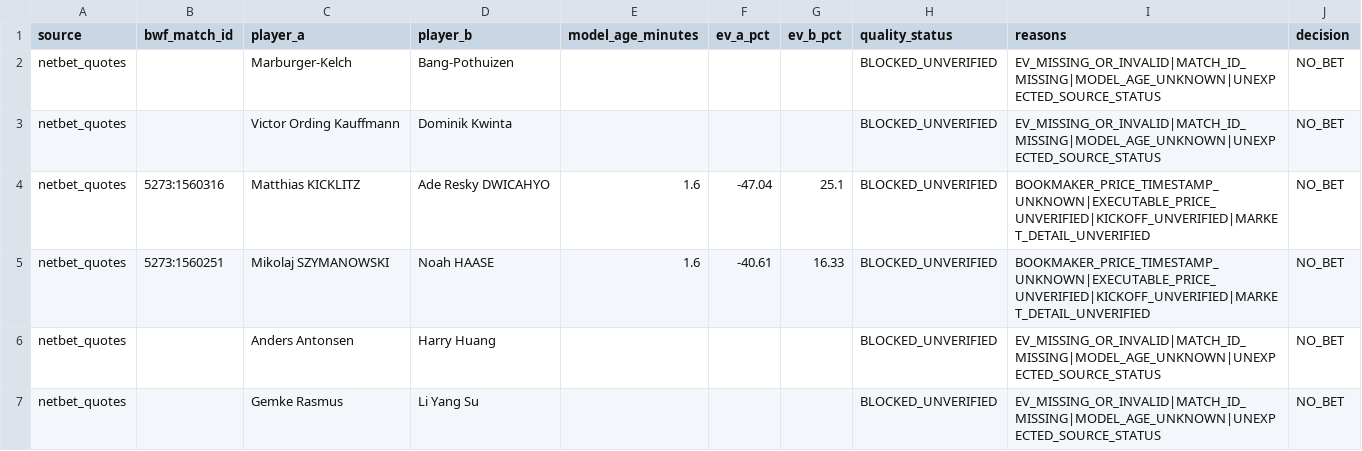
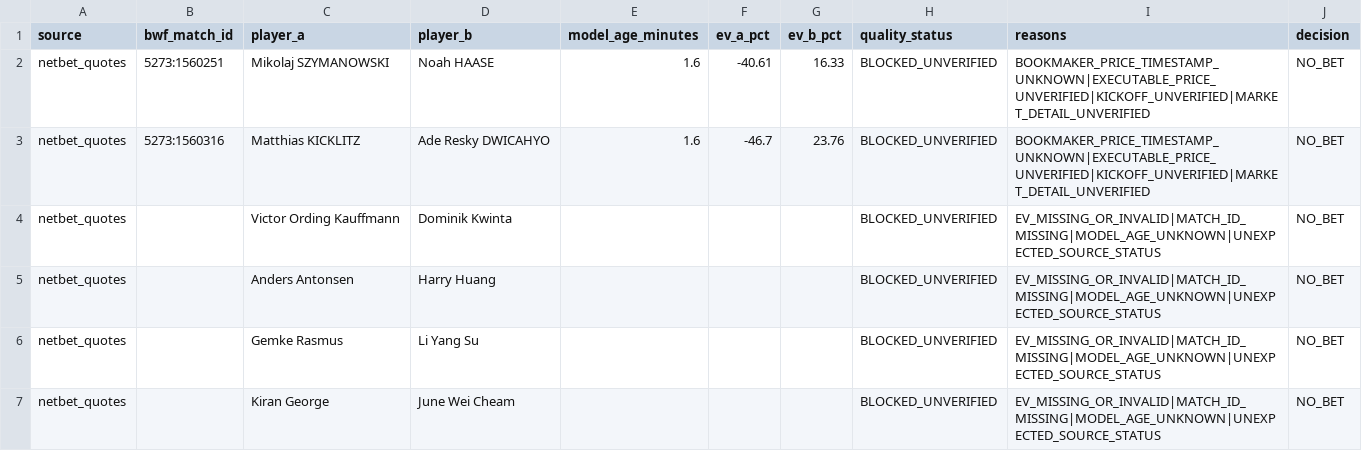
Before and after one commit to berangerbeato-cmd/badminton-lab, a CSV file: data/odds_shadow/quality_gate/latest.csv, drawn as a sheet; only a part is shown; the shorter side is filled out with more unchanged rows.

```diff
--- a/data/odds_shadow/quality_gate/latest.csv
+++ b/data/odds_shadow/quality_gate/latest.csv
@@ -1,6 +1,5 @@
 source,bwf_match_id,player_a,player_b,model_age_minutes,ev_a_pct,ev_b_pct,quality_status,reasons,decision
-netbet_quotes,,Marburger-Kelch,Bang-Pothuizen,,,,BLOCKED_UNVERIFIED,EV_MISSING_OR_INVALID|MATCH_ID_MISSING|MODEL_AGE_UNKNOWN|UNEXPECTED_SOURCE_STATUS,NO_BET
+netbet_quotes,5273:1560251,Mikolaj SZYMANOWSKI,Noah HAASE,1.6,-40.61,16.33,BLOCKED_UNVERIFIED,BOOKMAKER_PRICE_TIMESTAMP_UNKNOWN|EXECUTABLE_PRICE_UNVERIFIED|KICKOFF_UNVERIFIED|MARKET_DETAIL_UNVERIFIED,NO_BET
+netbet_quotes,5273:1560316,Matthias KICKLITZ,Ade Resky DWICAHYO,1.6,-46.7,23.76,BLOCKED_UNVERIFIED,BOOKMAKER_PRICE_TIMESTAMP_UNKNOWN|EXECUTABLE_PRICE_UNVERIFIED|KICKOFF_UNVERIFIED|MARKET_DETAIL_UNVERIFIED,NO_BET
 netbet_quotes,,Victor Ording Kauffmann,Dominik Kwinta,,,,BLOCKED_UNVERIFIED,EV_MISSING_OR_INVALID|MATCH_ID_MISSING|MODEL_AGE_UNKNOWN|UNEXPECTED_SOURCE_STATUS,NO_BET
-netbet_quotes,5273:1560316,Matthias KICKLITZ,Ade Resky DWICAHYO,1.6,-47.04,25.1,BLOCKED_UNVERIFIED,BOOKMAKER_PRICE_TIMESTAMP_UNKNOWN|EXECUTABLE_PRICE_UNVERIFIED|KICKOFF_UNVERIFIED|MARKET_DETAIL_UNVERIFIED,NO_BET
-netbet_quotes,5273:1560251,Mikolaj SZYMANOWSKI,Noah HAASE,1.6,-40.61,16.33,BLOCKED_UNVERIFIED,BOOKMAKER_PRICE_TIMESTAMP_UNKNOWN|EXECUTABLE_PRICE_UNVERIFIED|KICKOFF_UNVERIFIED|MARKET_DETAIL_UNVERIFIED,NO_BET
 netbet_quotes,,Anders Antonsen,Harry Huang,,,,BLOCKED_UNVERIFIED,EV_MISSING_OR_INVALID|MATCH_ID_MISSING|MODEL_AGE_UNKNOWN|UNEXPECTED_SOURCE_STATUS,NO_BET
```
Also changed, not shown: data/model_v3_2_live/upcoming_latest.csv, 49 other files.
